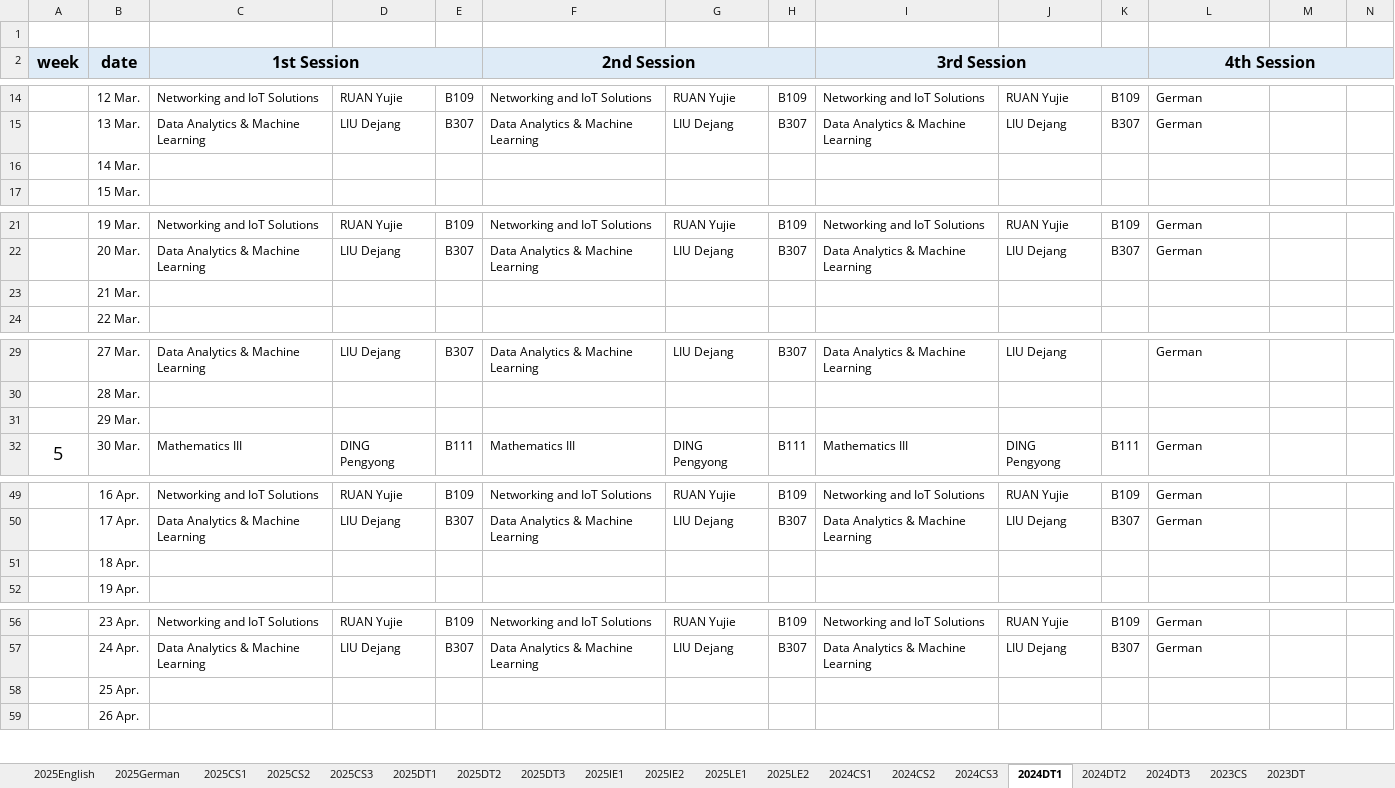
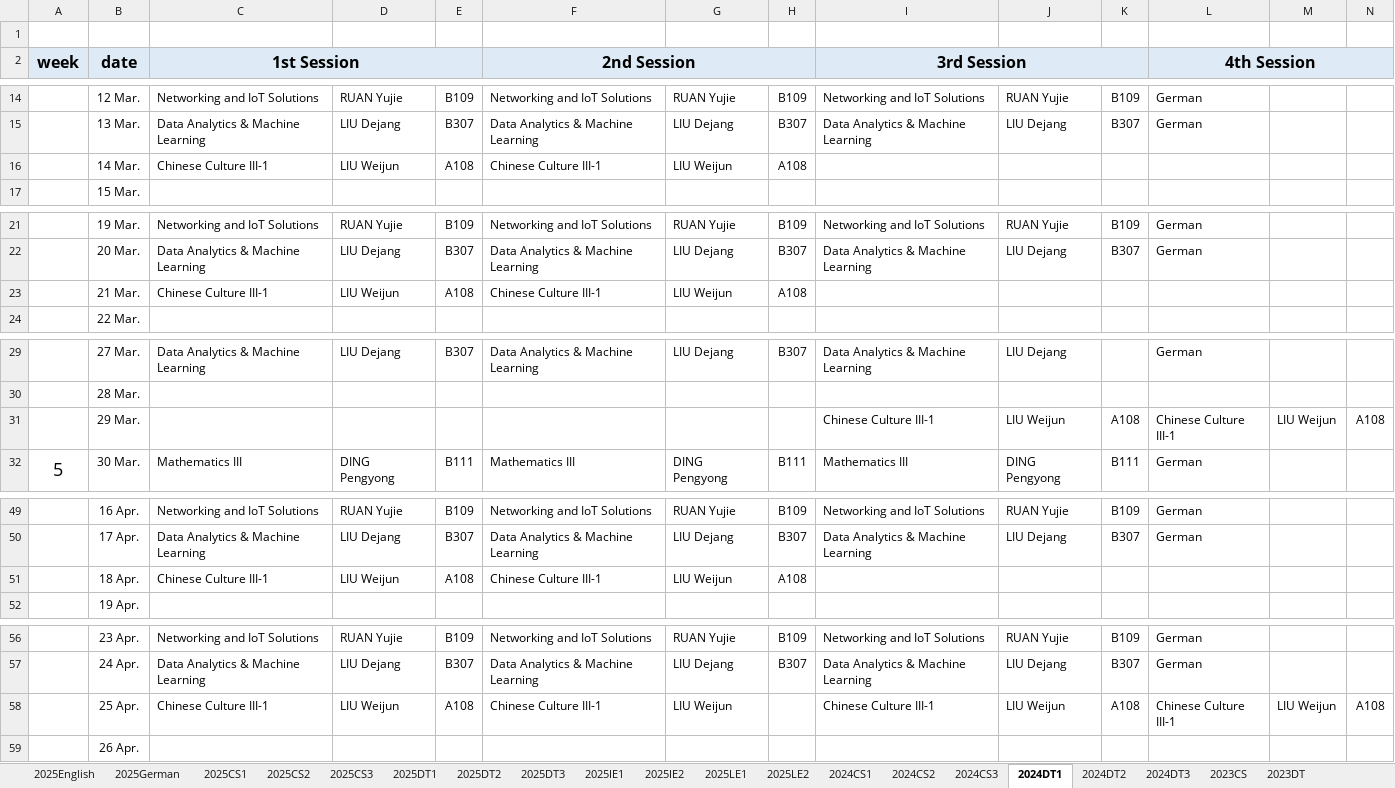
Before and after one commit to moeleak/calendar, an Excel workbook: public/Timetable_2026Spring.xlsx, sheet 2024DT1, drawn as a sheet; only a part is shown, gaps mark what is left out; values as stored, in another font and other column widths than the file's, no borders; the diff names each change by its address in the sheet, - before the commit and + after, or states it on an @@ line.

```diff
--- a/public/Timetable_2026Spring.xlsx (sheet 2024DT1)
+++ b/public/Timetable_2026Spring.xlsx (sheet 2024DT1)
-C16 (1st Session): (empty)
+C16 (1st Session): Chinese Culture III-1
-D16: (empty)
+D16: LIU Weijun
-E16: (empty)
+E16: A108
-F16 (2nd Session): (empty)
+F16 (2nd Session): Chinese Culture III-1
-G16: (empty)
+G16: LIU Weijun
-H16: (empty)
+H16: A108
-C23 (1st Session): (empty)
+C23 (1st Session): Chinese Culture III-1
-D23: (empty)
+D23: LIU Weijun
-E23: (empty)
+E23: A108
-F23 (2nd Session): (empty)
+F23 (2nd Session): Chinese Culture III-1
-G23: (empty)
+G23: LIU Weijun
-H23: (empty)
+H23: A108
-I31 (3rd Session): (empty)
+I31 (3rd Session): Chinese Culture III-1
-J31: (empty)
+J31: LIU Weijun
-K31: (empty)
+K31: A108
-L31 (4th Session): (empty)
+L31 (4th Session): Chinese Culture III-1
-M31: (empty)
+M31: LIU Weijun
-N31: (empty)
+N31: A108
-C51 (1st Session): (empty)
+C51 (1st Session): Chinese Culture III-1
-D51: (empty)
+D51: LIU Weijun
-E51: (empty)
+E51: A108
-F51 (2nd Session): (empty)
+F51 (2nd Session): Chinese Culture III-1
-G51: (empty)
+G51: LIU Weijun
-H51: (empty)
+H51: A108
-C58 (1st Session): (empty)
+C58 (1st Session): Chinese Culture III-1
-D58: (empty)
+D58: LIU Weijun
-E58: (empty)
+E58: A108
-F58 (2nd Session): (empty)
+F58 (2nd Session): Chinese Culture III-1
-G58: (empty)
+G58: LIU Weijun
-I58 (3rd Session): (empty)
+I58 (3rd Session): Chinese Culture III-1
-J58: (empty)
+J58: LIU Weijun
-K58: (empty)
+K58: A108
-L58 (4th Session): (empty)
+L58 (4th Session): Chinese Culture III-1
-M58: (empty)
+M58: LIU Weijun
-N58: (empty)
+N58: A108
```
Also changed, not shown: sheet 2024CS2, sheet 2025CS1, sheet 2025IE2, sheet 2025CS2, sheet 2025IE1, sheet 2025DT1, 10 more sheets.
